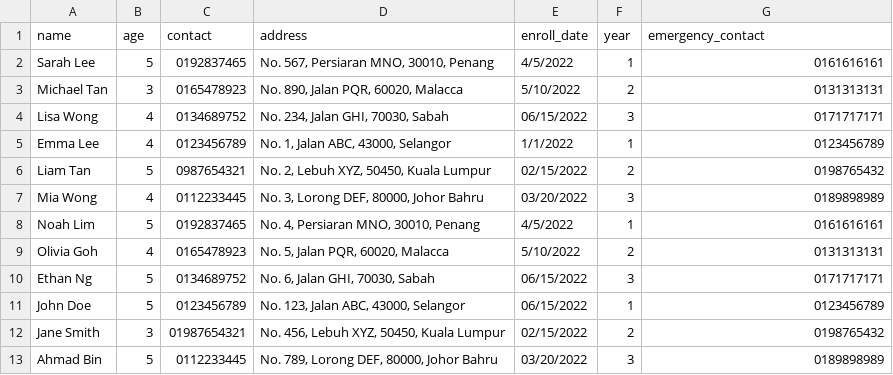
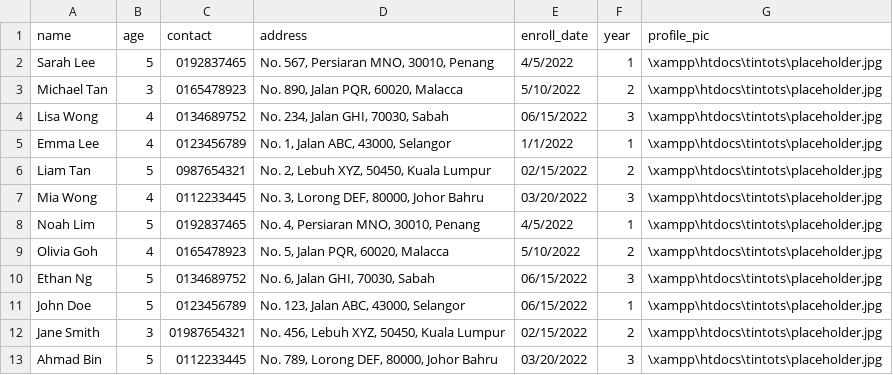
Before and after one commit to WyeeHooi/Kindergarden_System, a CSV file: Student_List.csv, drawn as a sheet.

```diff
--- a/Student_List.csv
+++ b/Student_List.csv
@@ -1,13 +1,13 @@
-name,age,contact,address,enroll_date,year,emergency_contact
-Sarah Lee,5,0192837465,"No. 567, Persiaran MNO, 30010, Penang",4/5/2022,1,0161616161
-Michael Tan,3,0165478923,"No. 890, Jalan PQR, 60020, Malacca",5/10/2022,2,0131313131
-Lisa Wong,4,0134689752,"No. 234, Jalan GHI, 70030, Sabah",06/15/2022,3,0171717171
-Emma Lee,4,0123456789,"No. 1, Jalan ABC, 43000, Selangor",1/1/2022,1,0123456789
-Liam Tan,5,0987654321,"No. 2, Lebuh XYZ, 50450, Kuala Lumpur",02/15/2022,2,0198765432
-Mia Wong,4,0112233445,"No. 3, Lorong DEF, 80000, Johor Bahru",03/20/2022,3,0189898989
-Noah Lim,5,0192837465,"No. 4, Persiaran MNO, 30010, Penang",4/5/2022,1,0161616161
-Olivia Goh,4,0165478923,"No. 5, Jalan PQR, 60020, Malacca",5/10/2022,2,0131313131
-Ethan Ng,5,0134689752,"No. 6, Jalan GHI, 70030, Sabah",06/15/2022,3,0171717171
-John Doe,5,0123456789,"No. 123, Jalan ABC, 43000, Selangor",06/15/2022,1,0123456789
-Jane Smith,3,01987654321,"No. 456, Lebuh XYZ, 50450, Kuala Lumpur",02/15/2022,2,0198765432
-Ahmad Bin,5,0112233445,"No. 789, Lorong DEF, 80000, Johor Bahru",03/20/2022,3,0189898989
+name,age,contact,address,enroll_date,year,profile_pic
+Sarah Lee,5,0192837465,"No. 567, Persiaran MNO, 30010, Penang",4/5/2022,1,\xampp\htdocs\tintots\placeholder.jpg
+Michael Tan,3,0165478923,"No. 890, Jalan PQR, 60020, Malacca",5/10/2022,2,\xampp\htdocs\tintots\placeholder.jpg
+Lisa Wong,4,0134689752,"No. 234, Jalan GHI, 70030, Sabah",06/15/2022,3,\xampp\htdocs\tintots\placeholder.jpg
+Emma Lee,4,0123456789,"No. 1, Jalan ABC, 43000, Selangor",1/1/2022,1,\xampp\htdocs\tintots\placeholder.jpg
+Liam Tan,5,0987654321,"No. 2, Lebuh XYZ, 50450, Kuala Lumpur",02/15/2022,2,\xampp\htdocs\tintots\placeholder.jpg
+Mia Wong,4,0112233445,"No. 3, Lorong DEF, 80000, Johor Bahru",03/20/2022,3,\xampp\htdocs\tintots\placeholder.jpg
+Noah Lim,5,0192837465,"No. 4, Persiaran MNO, 30010, Penang",4/5/2022,1,\xampp\htdocs\tintots\placeholder.jpg
+Olivia Goh,4,0165478923,"No. 5, Jalan PQR, 60020, Malacca",5/10/2022,2,\xampp\htdocs\tintots\placeholder.jpg
+Ethan Ng,5,0134689752,"No. 6, Jalan GHI, 70030, Sabah",06/15/2022,3,\xampp\htdocs\tintots\placeholder.jpg
+John Doe,5,0123456789,"No. 123, Jalan ABC, 43000, Selangor",06/15/2022,1,\xampp\htdocs\tintots\placeholder.jpg
+Jane Smith,3,01987654321,"No. 456, Lebuh XYZ, 50450, Kuala Lumpur",02/15/2022,2,\xampp\htdocs\tintots\placeholder.jpg
+Ahmad Bin,5,0112233445,"No. 789, Lorong DEF, 80000, Johor Bahru",03/20/2022,3,\xampp\htdocs\tintots\placeholder.jpg
```
Also changed, not shown: 7 other files.
